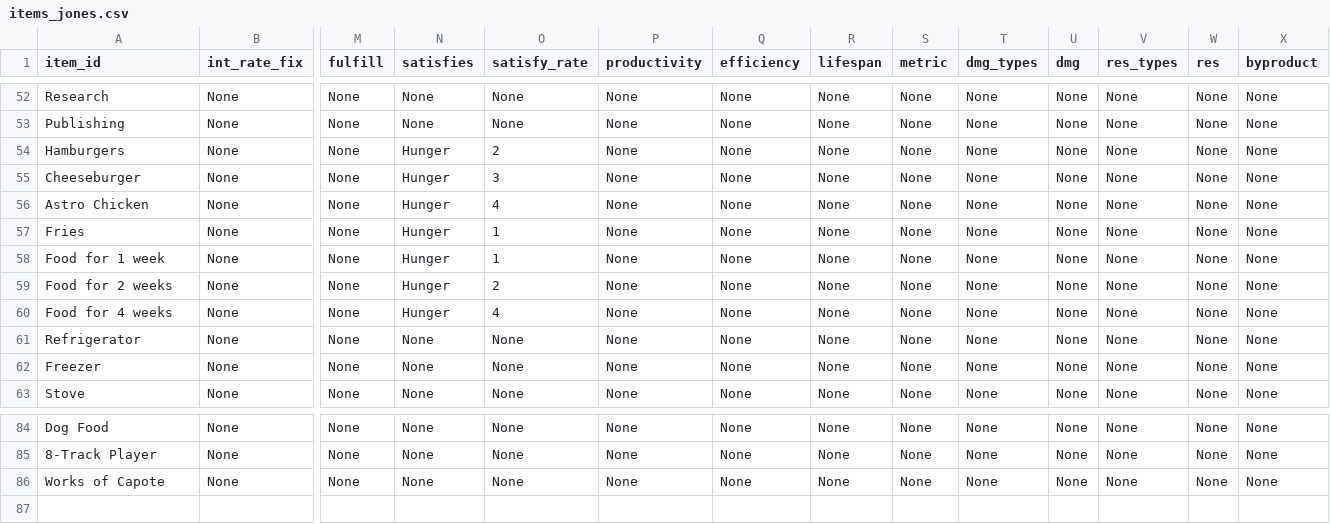
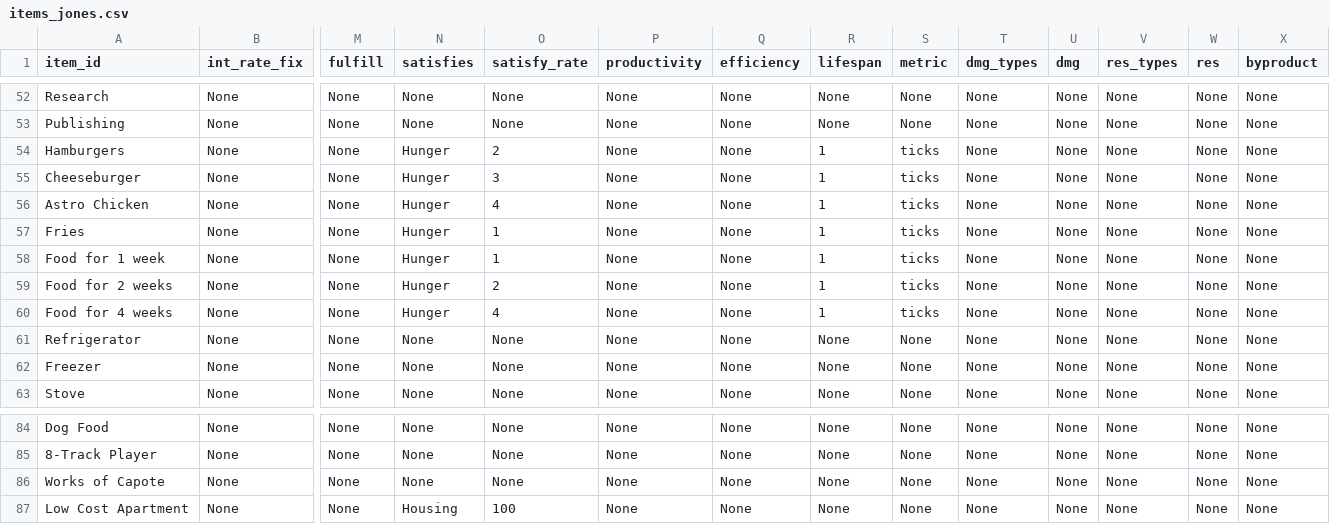
Before and after one commit to ralexander11/acct_legacy, a CSV file: data/items_jones.csv, drawn as a sheet; only a part is shown, gaps mark what is left out; rows hold the shown columns only; the diff names each change by its address in the sheet, - before the commit and + after, or states it on an @@ line.

Commit message:
Added starting items to Jones mode

```diff
--- a/data/items_jones.csv
+++ b/data/items_jones.csv
-R54:R60 (lifespan): None
+R54:R60 (lifespan): 1
-S54:S60 (metric): None
+S54:S60 (metric): ticks
+row 87: Low Cost Apartment | None | None | Housing | 100 | None | None | None | None | None | None | None | None | None
```
Also changed, not shown: 1 other file.
